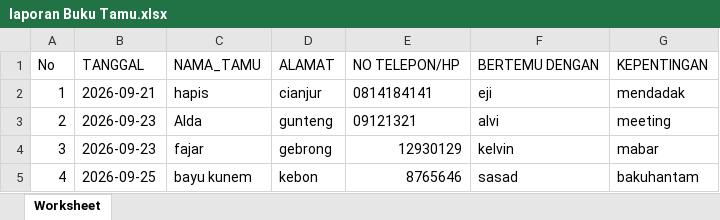
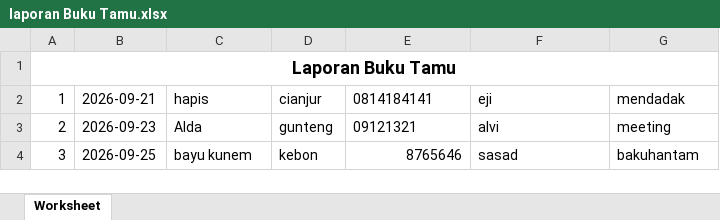
Before and after one commit to Alvi-web0/Crud_BUKU-TAMU, an Excel workbook: laporan Buku Tamu.xlsx, sheet Worksheet, drawn as a sheet; values as stored, in another font and other column widths than the file's, no borders; removed rows and columns are numbered as before the commit, all else as after; the diff names each change by its address in the sheet, - before the commit and + after, or states it on an @@ line.

```diff
--- a/laporan Buku Tamu.xlsx (sheet Worksheet)
+++ b/laporan Buku Tamu.xlsx (sheet Worksheet)
-row 1: No | TANGGAL | NAMA_TAMU | ALAMAT | NO TELEPON/HP | BERTEMU DENGAN | KEPENTINGAN
+row 1: Laporan Buku Tamu
-row 4: 3 | 2026-09-23 | fajar | gebrong | 12930129 | kelvin | mabar
-A4: 4
+A4: 3
```
Also changed, not shown: 10 other files.
